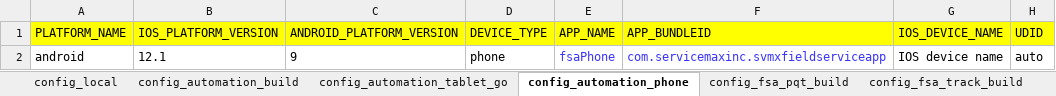
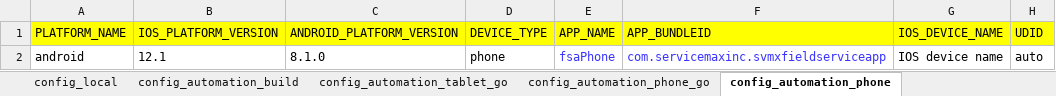
Before and after one commit to svmx-amresh-kumar/SVMX_Catalyst, an Excel workbook: fsaautomation/resources/config_properties.xlsx, sheet config_automation_phone, drawn as a sheet; only a part is shown; values as stored, in another font and other column widths than the file's, no borders; the diff names each change by its address in the sheet, - before the commit and + after, or states it on an @@ line.

```diff
--- a/fsaautomation/resources/config_properties.xlsx (sheet config_automation_phone)
+++ b/fsaautomation/resources/config_properties.xlsx (sheet config_automation_phone)
+sheet tab: config_automation_phone_go
-C2 (ANDROID_PLATFORM_VERSION): 9
+C2 (ANDROID_PLATFORM_VERSION): 8.1.0
```
Also changed, not shown: 2 other files.
